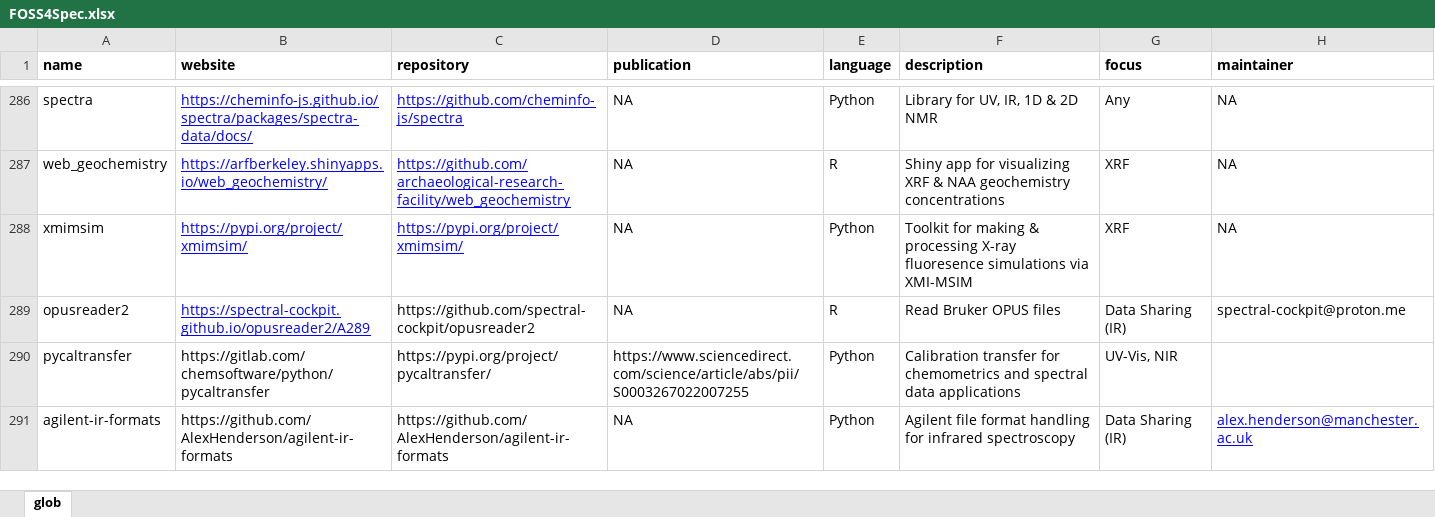
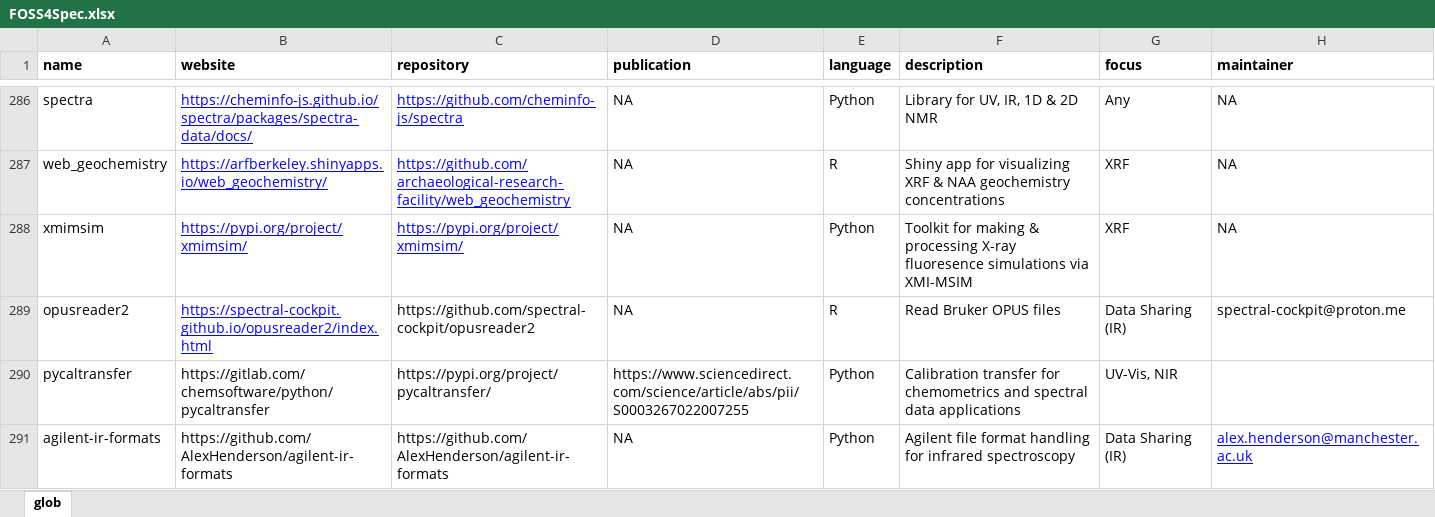
Before and after one commit to bryanhanson/FOSS4Spectroscopy, an Excel workbook: FOSS4Spec.xlsx, sheet glob, drawn as a sheet; only a part is shown, gaps mark what is left out; values as stored, in another font and other column widths than the file's, no borders; the diff names each change by its address in the sheet, - before the commit and + after, or states it on an @@ line.

```diff
--- a/FOSS4Spec.xlsx (sheet glob)
+++ b/FOSS4Spec.xlsx (sheet glob)
-B289 (website): https://spectral-cockpit.github.io/opusreader2/A289
+B289 (website): https://spectral-cockpit.github.io/opusreader2/index.html
```
Also changed, not shown: 1 other file.
